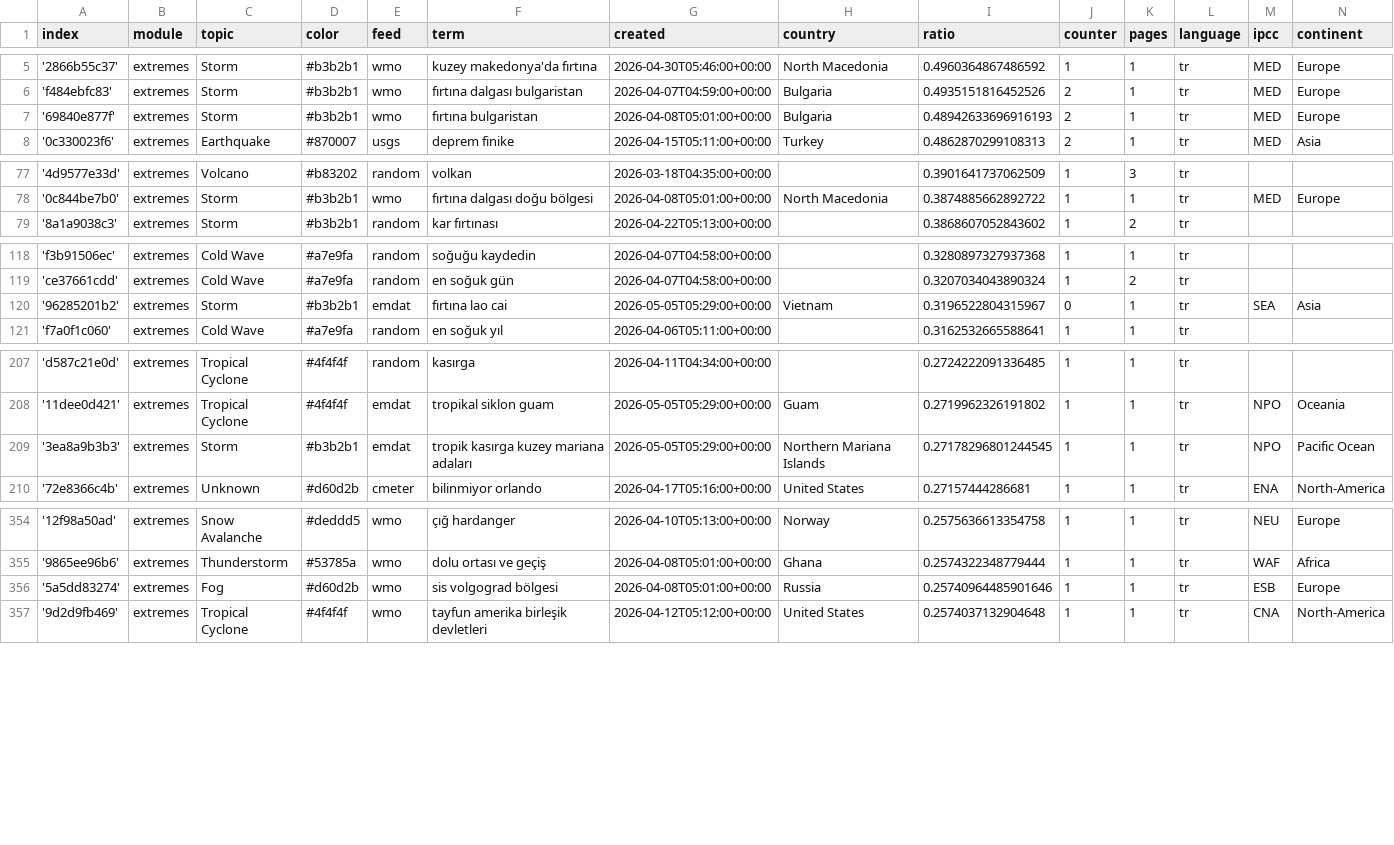
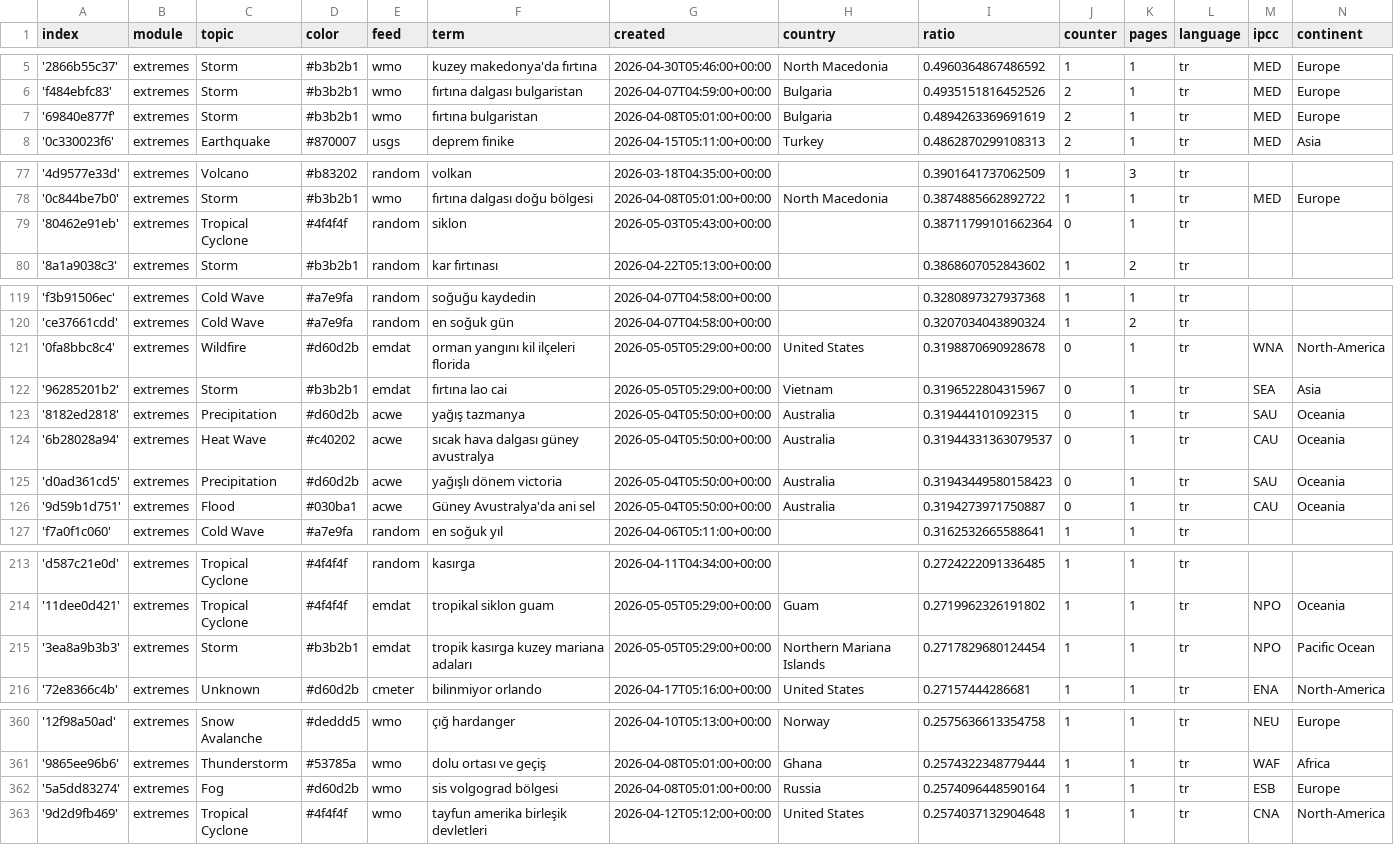
Before and after one commit to jannikdo28-news/TurkishExtremes, a CSV file: terms.csv, drawn as a sheet; only a part is shown, gaps mark what is left out.

Commit message:
Commit from GitHub Actions (import:0.0)

```diff
--- a/terms.csv
+++ b/terms.csv
@@ -6,3 +6,3 @@ index,module,topic,color,feed,term,created,country,ratio,counter,pages,language,
 'f484ebfc83',extremes,Storm,#b3b2b1,wmo,fırtına dalgası bulgaristan,2026-04-07T04:59:00+00:00,Bulgaria,0.4935151816452526,2,1,tr,MED,Europe
-'69840e877f',extremes,Storm,#b3b2b1,wmo,fırtına bulgaristan,2026-04-08T05:01:00+00:00,Bulgaria,0.48942633696916193,2,1,tr,MED,Europe
+'69840e877f',extremes,Storm,#b3b2b1,wmo,fırtına bulgaristan,2026-04-08T05:01:00+00:00,Bulgaria,0.4894263369691619,2,1,tr,MED,Europe
 '0c330023f6',extremes,Earthquake,#870007,usgs,deprem finike,2026-04-15T05:11:00+00:00,Turkey,0.4862870299108313,2,1,tr,MED,Asia
@@ -78,2 +78,3 @@ index,module,topic,color,feed,term,created,country,ratio,counter,pages,language,
 '0c844be7b0',extremes,Storm,#b3b2b1,wmo,fırtına dalgası doğu bölgesi,2026-04-08T05:01:00+00:00,North Macedonia,0.3874885662892722,1,1,tr,MED,Europe
+'80462e91eb',extremes,Tropical Cyclone,#4f4f4f,random,siklon,2026-05-03T05:43:00+00:00,,0.38711799101662364,0,1,tr,,
 '8a1a9038c3',extremes,Storm,#b3b2b1,random,kar fırtınası,2026-04-22T05:13:00+00:00,,0.3868607052843602,1,2,tr,,
@@ -119,3 +120,8 @@ index,module,topic,color,feed,term,created,country,ratio,counter,pages,language,
 'ce37661cdd',extremes,Cold Wave,#a7e9fa,random,en soğuk gün,2026-04-07T04:58:00+00:00,,0.3207034043890324,1,2,tr,,
+'0fa8bbc8c4',extremes,Wildfire,#d60d2b,emdat,orman yangını kil ilçeleri florida,2026-05-05T05:29:00+00:00,United States,0.3198870690928678,0,1,tr,WNA,North-America
 '96285201b2',extremes,Storm,#b3b2b1,emdat,fırtına lao cai,2026-05-05T05:29:00+00:00,Vietnam,0.3196522804315967,0,1,tr,SEA,Asia
+'8182ed2818',extremes,Precipitation,#d60d2b,acwe,yağış tazmanya,2026-05-04T05:50:00+00:00,Australia,0.319444101092315,0,1,tr,SAU,Oceania
+'6b28028a94',extremes,Heat Wave,#c40202,acwe,sıcak hava dalgası güney avustralya,2026-05-04T05:50:00+00:00,Australia,0.31944331363079537,0,1,tr,CAU,Oceania
+'d0ad361cd5',extremes,Precipitation,#d60d2b,acwe,yağışlı dönem victoria,2026-05-04T05:50:00+00:00,Australia,0.31943449580158423,0,1,tr,SAU,Oceania
+'9d59b1d751',extremes,Flood,#030ba1,acwe,Güney Avustralya'da ani sel,2026-05-04T05:50:00+00:00,Australia,0.3194273971750887,0,1,tr,CAU,Oceania
 'f7a0f1c060',extremes,Cold Wave,#a7e9fa,random,en soğuk yıl,2026-04-06T05:11:00+00:00,,0.3162532665588641,1,1,tr,,
@@ -208,3 +214,3 @@ index,module,topic,color,feed,term,created,country,ratio,counter,pages,language,
 '11dee0d421',extremes,Tropical Cyclone,#4f4f4f,emdat,tropikal siklon guam,2026-05-05T05:29:00+00:00,Guam,0.2719962326191802,1,1,tr,NPO,Oceania
-'3ea8a9b3b3',extremes,Storm,#b3b2b1,emdat,tropik kasırga kuzey mariana adaları,2026-05-05T05:29:00+00:00,Northern Mariana Islands,0.27178296801244545,1,1,tr,NPO,Pacific Ocean
+'3ea8a9b3b3',extremes,Storm,#b3b2b1,emdat,tropik kasırga kuzey mariana adaları,2026-05-05T05:29:00+00:00,Northern Mariana Islands,0.2717829680124454,1,1,tr,NPO,Pacific Ocean
 '72e8366c4b',extremes,Unknown,#d60d2b,cmeter,bilinmiyor orlando,2026-04-17T05:16:00+00:00,United States,0.27157444286681,1,1,tr,ENA,North-America
@@ -355,3 +361,3 @@ index,module,topic,color,feed,term,created,country,ratio,counter,pages,language,
 '9865ee96b6',extremes,Thunderstorm,#53785a,wmo,dolu ortası ve geçiş,2026-04-08T05:01:00+00:00,Ghana,0.2574322348779444,1,1,tr,WAF,Africa
-'5a5dd83274',extremes,Fog,#d60d2b,wmo,sis volgograd bölgesi,2026-04-08T05:01:00+00:00,Russia,0.25740964485901646,1,1,tr,ESB,Europe
+'5a5dd83274',extremes,Fog,#d60d2b,wmo,sis volgograd bölgesi,2026-04-08T05:01:00+00:00,Russia,0.2574096448590164,1,1,tr,ESB,Europe
 '9d2d9fb469',extremes,Tropical Cyclone,#4f4f4f,wmo,tayfun amerika birleşik devletleri,2026-04-12T05:12:00+00:00,United States,0.2574037132904648,1,1,tr,CNA,North-America
```
